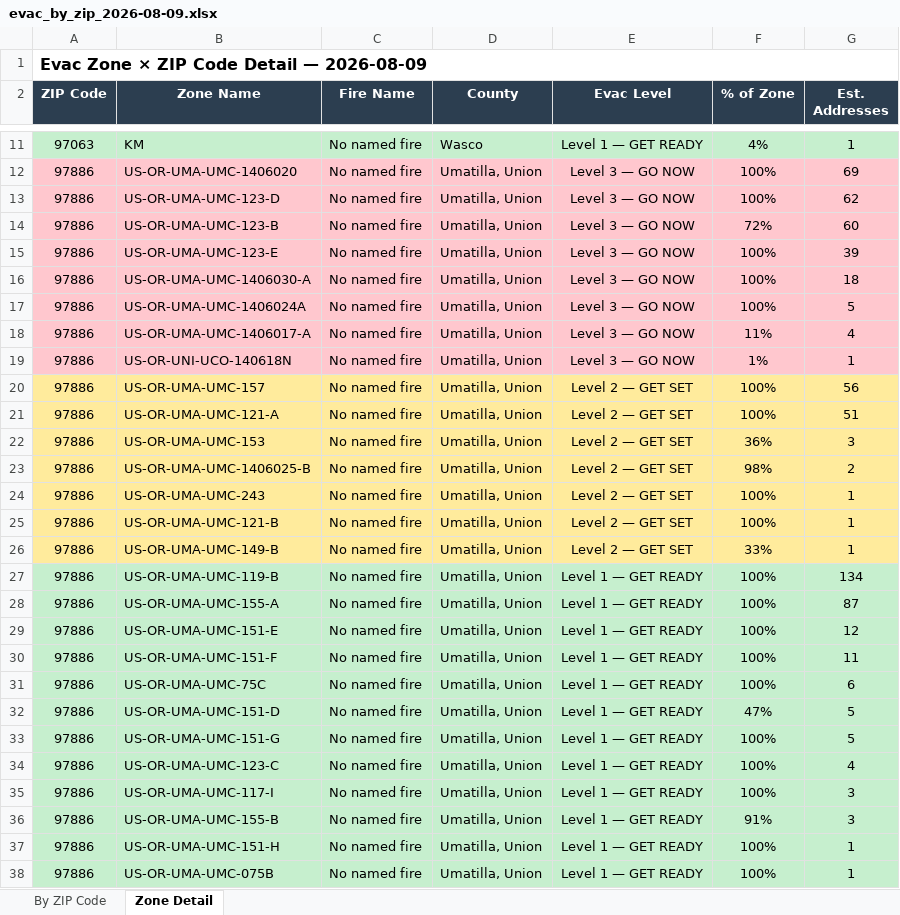
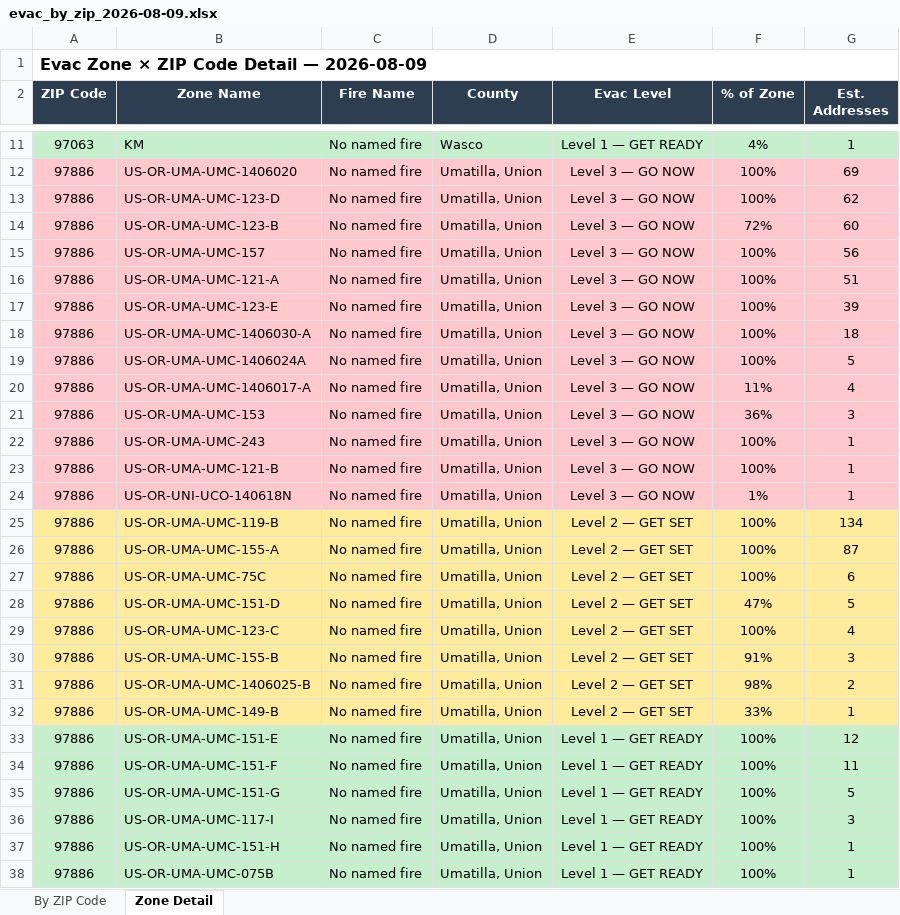
Before and after one commit to mramage1207-ux/oregon-wildfire-reports, an Excel workbook: evac_by_zip/evac_by_zip_2026-08-09.xlsx, sheet Zone Detail, drawn as a sheet; only a part is shown, gaps mark what is left out; values as stored, in another font and other column widths than the file's, no borders; removed rows and columns are numbered as before the commit, all else as after; the diff covers the shown part only; the diff names each change by its address in the sheet, - before the commit and + after, or states it on an @@ line.

```diff
--- a/evac_by_zip/evac_by_zip_2026-08-09.xlsx (sheet Zone Detail)
+++ b/evac_by_zip/evac_by_zip_2026-08-09.xlsx (sheet Zone Detail)
+row 15: 97886 | US-OR-UMA-UMC-157 | No named fire | Umatilla, Union | Level 3 — GO NOW | 100% | 56
+row 16: 97886 | US-OR-UMA-UMC-121-A | No named fire | Umatilla, Union | Level 3 — GO NOW | 100% | 51
+row 21: 97886 | US-OR-UMA-UMC-153 | No named fire | Umatilla, Union | Level 3 — GO NOW | 36% | 3
+row 22: 97886 | US-OR-UMA-UMC-243 | No named fire | Umatilla, Union | Level 3 — GO NOW | 100% | 1
+row 23: 97886 | US-OR-UMA-UMC-121-B | No named fire | Umatilla, Union | Level 3 — GO NOW | 100% | 1
+row 25: 97886 | US-OR-UMA-UMC-119-B | No named fire | Umatilla, Union | Level 2 — GET SET | 100% | 134
+row 26: 97886 | US-OR-UMA-UMC-155-A | No named fire | Umatilla, Union | Level 2 — GET SET | 100% | 87
-B27 (Zone Name): US-OR-UMA-UMC-157
+B27 (Zone Name): US-OR-UMA-UMC-75C
-G27 (Est. Addresses): 56
+G27 (Est. Addresses): 6
+row 28: 97886 | US-OR-UMA-UMC-151-D | No named fire | Umatilla, Union | Level 2 — GET SET | 47% | 5
-B29 (Zone Name): US-OR-UMA-UMC-121-A
+B29 (Zone Name): US-OR-UMA-UMC-123-C
-G29 (Est. Addresses): 51
+G29 (Est. Addresses): 4
-B30 (Zone Name): US-OR-UMA-UMC-153
+B30 (Zone Name): US-OR-UMA-UMC-155-B
-F30 (% of Zone): 36%
+F30 (% of Zone): 91%
-row 24: 97886 | US-OR-UMA-UMC-243 | No named fire | Umatilla, Union | Level 2 — GET SET | 100% | 1
-row 25: 97886 | US-OR-UMA-UMC-121-B | No named fire | Umatilla, Union | Level 2 — GET SET | 100% | 1
-row 27: 97886 | US-OR-UMA-UMC-119-B | No named fire | Umatilla, Union | Level 1 — GET READY | 100% | 134
-row 28: 97886 | US-OR-UMA-UMC-155-A | No named fire | Umatilla, Union | Level 1 — GET READY | 100% | 87
-row 31: 97886 | US-OR-UMA-UMC-75C | No named fire | Umatilla, Union | Level 1 — GET READY | 100% | 6
-row 32: 97886 | US-OR-UMA-UMC-151-D | No named fire | Umatilla, Union | Level 1 — GET READY | 47% | 5
-row 34: 97886 | US-OR-UMA-UMC-123-C | No named fire | Umatilla, Union | Level 1 — GET READY | 100% | 4
-row 36: 97886 | US-OR-UMA-UMC-155-B | No named fire | Umatilla, Union | Level 1 — GET READY | 91% | 3
```
Also changed, not shown: 30 added rows, 35 removed rows, 7 moved rows and 9 edited cells elsewhere in this sheet, sheet By ZIP Code, 12 other files.
